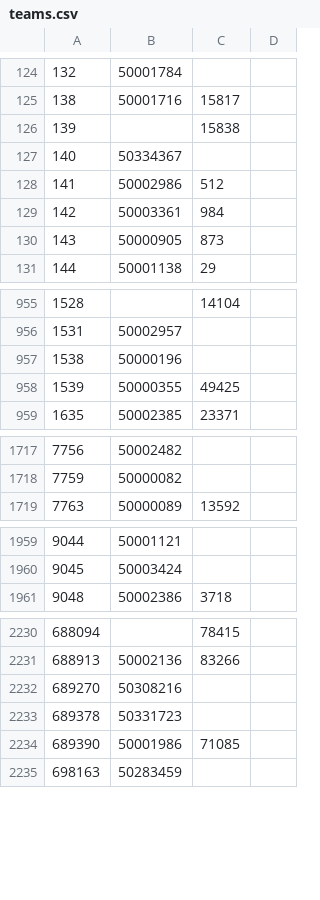
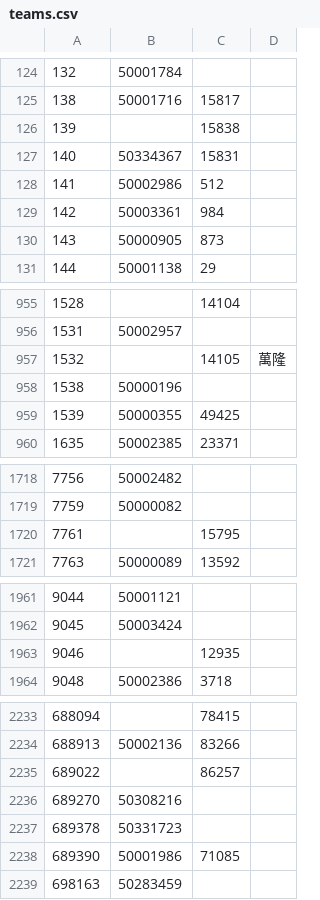
Before and after one commit to tanjt107/football-prediction, a CSV file: assets/teams.csv, drawn as a sheet; only a part is shown, gaps mark what is left out; the diff covers the shown part only.

```diff
--- a/assets/teams.csv
+++ b/assets/teams.csv
@@ -126,3 +126,3 @@
 139,,15838,
-140,50334367,,
+140,50334367,15831,
 141,50002986,512,
@@ -956,2 +956,3 @@
 1531,50002957,,
+1532,,14105,萬隆
 1538,50000196,,
@@ -1718,2 +1719,3 @@
 7759,50000082,,
+7761,,15795,
 7763,50000089,13592,
@@ -1960,2 +1962,3 @@
 9045,50003424,,
+9046,,12935,
 9048,50002386,3718,
@@ -2231,2 +2234,3 @@
 688913,50002136,83266,
+689022,,86257,
 689270,50308216,,
```
Also changed, not shown: 3 edited cells elsewhere in this file, assets/leagues.csv.
